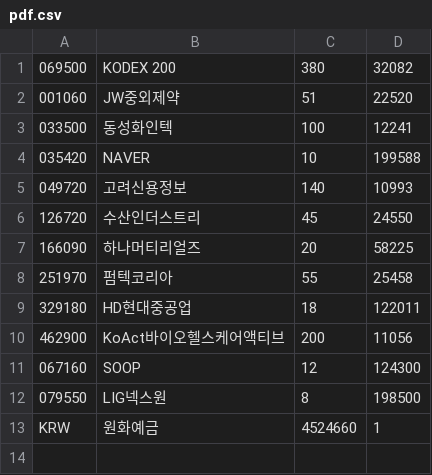
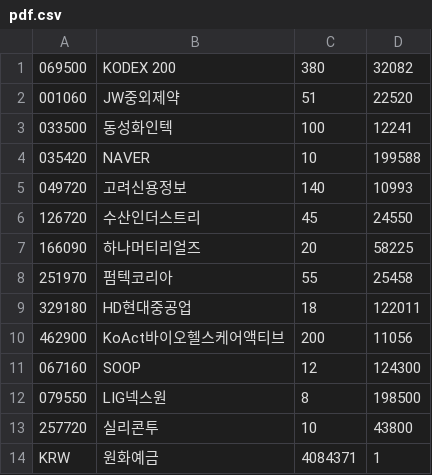
Before and after one commit to inhabluechip/bcmf-nav, a CSV file: data/pdf.csv, drawn as a sheet.

Commit message:
20240708

```diff
--- a/data/pdf.csv
+++ b/data/pdf.csv
@@ -12,2 +12,3 @@
 079550,LIG넥스원,8,198500
-KRW,원화예금,4524660,1
+257720,실리콘투,10, 43800
+KRW,원화예금,4084371,1
```
